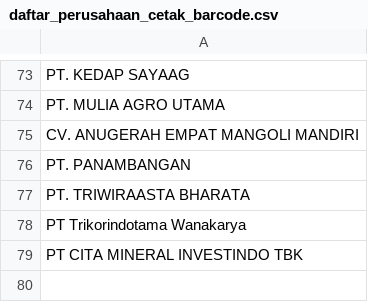
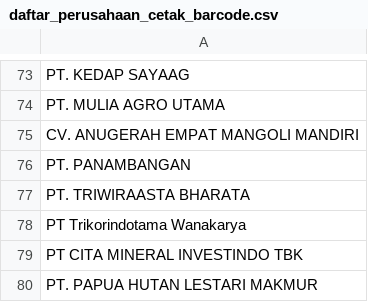
Before and after one commit to duniandis/data_apk, a CSV file: daftar_perusahaan_cetak_barcode.csv, drawn as a sheet; only a part is shown, gaps mark what is left out; the diff names each change by its address in the sheet, - before the commit and + after, or states it on an @@ line.

Commit message:
Update daftar_perusahaan_cetak_barcode.csv

```diff
--- a/daftar_perusahaan_cetak_barcode.csv
+++ b/daftar_perusahaan_cetak_barcode.csv
+row 80: PT. PAPUA HUTAN LESTARI MAKMUR
```
